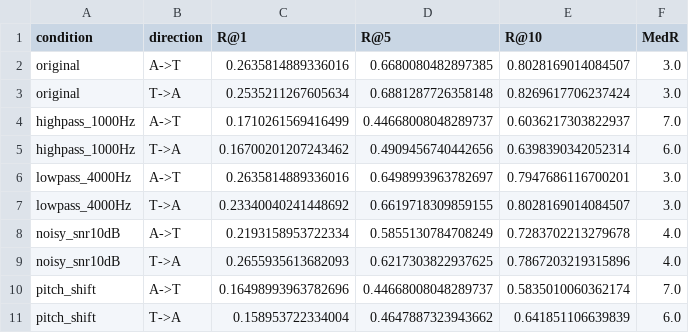
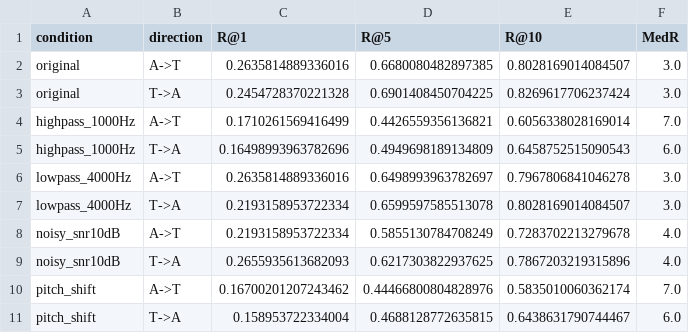
Before and after one commit to qianshuguo/audio-text-clap, a CSV file: results/retrieval_summary.csv, drawn as a sheet.

```diff
--- a/results/retrieval_summary.csv
+++ b/results/retrieval_summary.csv
@@ -2,10 +2,10 @@ condition,direction,R@1,R@5,R@10,MedR
 original,A->T,0.2635814889336016,0.6680080482897385,0.8028169014084507,3.0
-original,T->A,0.2535211267605634,0.6881287726358148,0.8269617706237424,3.0
-highpass_1000Hz,A->T,0.1710261569416499,0.44668008048289737,0.6036217303822937,7.0
-highpass_1000Hz,T->A,0.16700201207243462,0.4909456740442656,0.6398390342052314,6.0
-lowpass_4000Hz,A->T,0.2635814889336016,0.6498993963782697,0.7947686116700201,3.0
-lowpass_4000Hz,T->A,0.23340040241448692,0.6619718309859155,0.8028169014084507,3.0
+original,T->A,0.2454728370221328,0.6901408450704225,0.8269617706237424,3.0
+highpass_1000Hz,A->T,0.1710261569416499,0.4426559356136821,0.6056338028169014,7.0
+highpass_1000Hz,T->A,0.16498993963782696,0.4949698189134809,0.6458752515090543,6.0
+lowpass_4000Hz,A->T,0.2635814889336016,0.6498993963782697,0.7967806841046278,3.0
+lowpass_4000Hz,T->A,0.2193158953722334,0.6599597585513078,0.8028169014084507,3.0
 noisy_snr10dB,A->T,0.2193158953722334,0.5855130784708249,0.7283702213279678,4.0
 noisy_snr10dB,T->A,0.2655935613682093,0.6217303822937625,0.7867203219315896,4.0
-pitch_shift,A->T,0.16498993963782696,0.44668008048289737,0.5835010060362174,7.0
-pitch_shift,T->A,0.158953722334004,0.4647887323943662,0.641851106639839,6.0
+pitch_shift,A->T,0.16700201207243462,0.44466800804828976,0.5835010060362174,7.0
+pitch_shift,T->A,0.158953722334004,0.4688128772635815,0.6438631790744467,6.0
```
Also changed, not shown: 17 other files.
